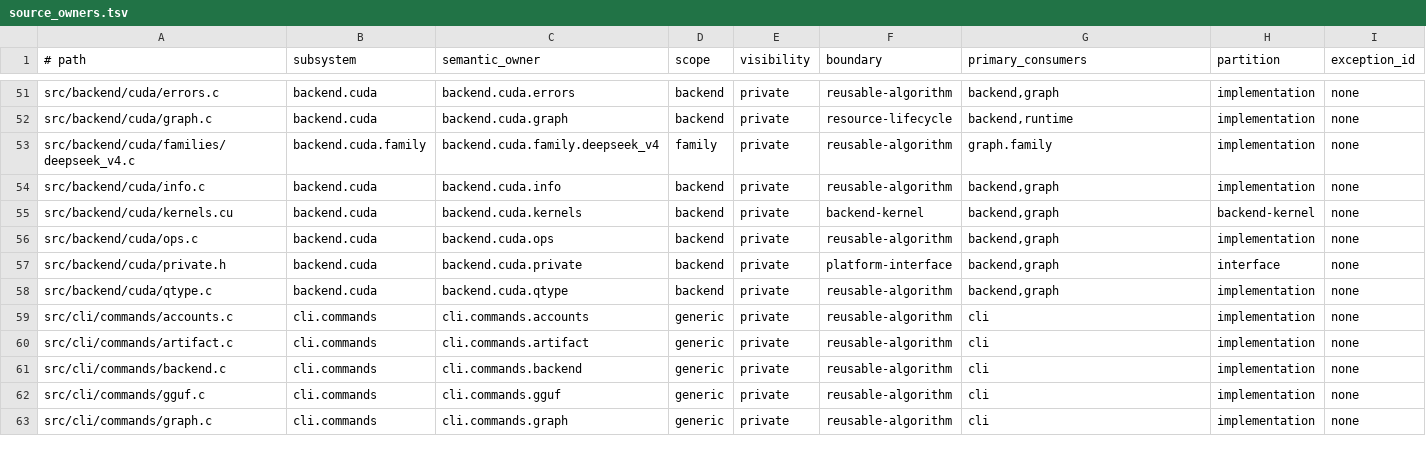
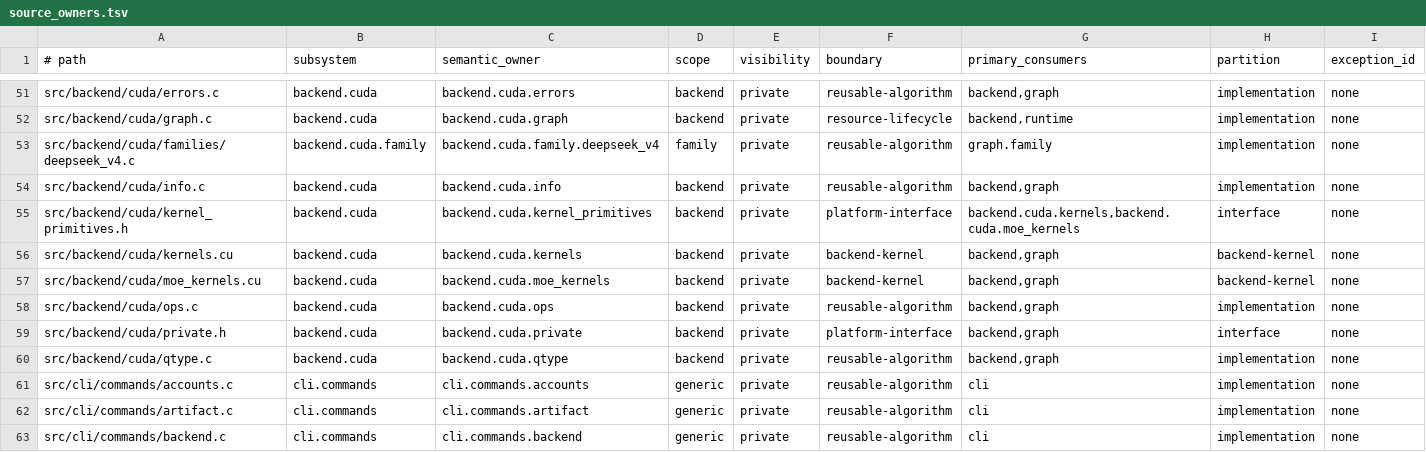
Before and after one commit to yailabs/clori, a TSV file: config/source_owners.tsv, drawn as a sheet; only a part is shown, gaps mark what is left out; the shorter side is filled out with more unchanged rows; the diff names each change by its address in the sheet, - before the commit and + after, or states it on an @@ line.

Commit message:
build(cuda): admit manifest-owned kernel modules
Separate the MoE CUDA kernel family from the general device module while retaining one shared qtype primitive interface. Admit and identify the ordered module set atomically, with rollback and checked cleanup across every loaded module.

Validated by two consecutive make -j2 check runs, native SM121 check-cuda, package and source-manifest determinism, ASan/LeakSanitizer, and UBSan.

```diff
--- a/config/source_owners.tsv
+++ b/config/source_owners.tsv
+row 55: src/backend/cuda/kernel_primitives.h | backend.cuda | backend.cuda.kernel_primitives | backend | private | platform-interface | backend.cuda.kernels,backend.cuda.moe_kernels | interface | none
+row 57: src/backend/cuda/moe_kernels.cu | backend.cuda | backend.cuda.moe_kernels | backend | private | backend-kernel | backend,graph | backend-kernel | none
```
Also changed, not shown: 12 other files.
